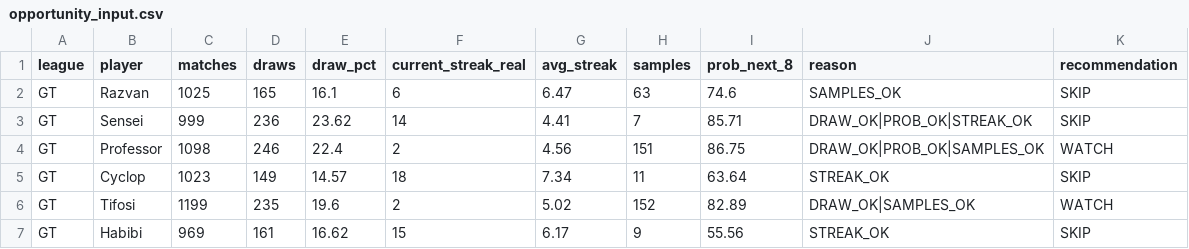
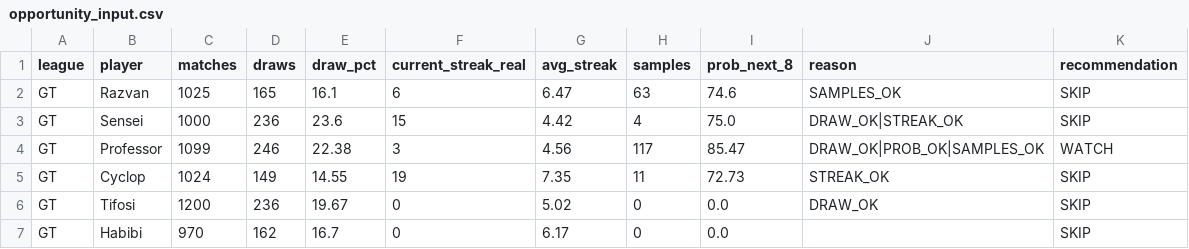
Before and after one commit to dgonzalez13/esports-tracker-full, a CSV file: opportunity_input.csv, drawn as a sheet; only a part is shown; the diff covers the shown part only.

```diff
--- a/opportunity_input.csv
+++ b/opportunity_input.csv
@@ -2,6 +2,6 @@ league,player,matches,draws,draw_pct,current_streak_real,avg_streak,samples,prob
 GT,Razvan,1025,165,16.1,6,6.47,63,74.6,SAMPLES_OK,SKIP
-GT,Sensei,999,236,23.62,14,4.41,7,85.71,DRAW_OK|PROB_OK|STREAK_OK,SKIP
-GT,Professor,1098,246,22.4,2,4.56,151,86.75,DRAW_OK|PROB_OK|SAMPLES_OK,WATCH
-GT,Cyclop,1023,149,14.57,18,7.34,11,63.64,STREAK_OK,SKIP
-GT,Tifosi,1199,235,19.6,2,5.02,152,82.89,DRAW_OK|SAMPLES_OK,WATCH
-GT,Habibi,969,161,16.62,15,6.17,9,55.56,STREAK_OK,SKIP
+GT,Sensei,1000,236,23.6,15,4.42,4,75.0,DRAW_OK|STREAK_OK,SKIP
+GT,Professor,1099,246,22.38,3,4.56,117,85.47,DRAW_OK|PROB_OK|SAMPLES_OK,WATCH
+GT,Cyclop,1024,149,14.55,19,7.35,11,72.73,STREAK_OK,SKIP
+GT,Tifosi,1200,236,19.67,0,5.02,0,0.0,DRAW_OK,SKIP
+GT,Habibi,970,162,16.7,0,6.17,0,0.0,,SKIP
```
Also changed, not shown: 42 edited cells elsewhere in this file, 3 other files.
